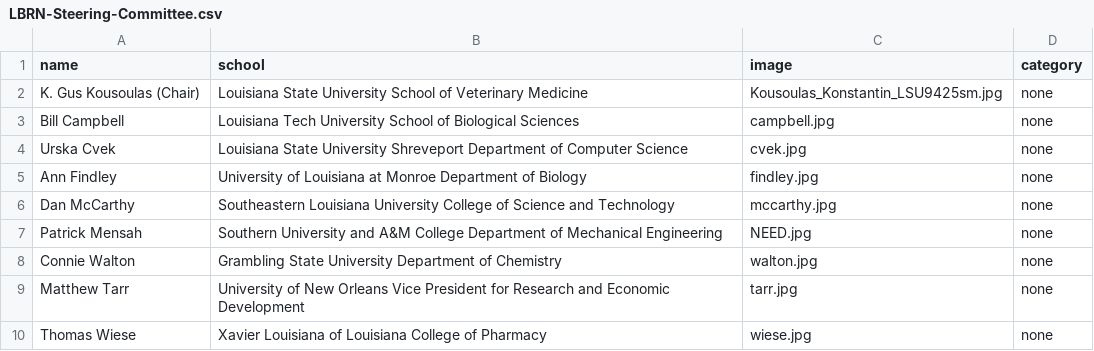
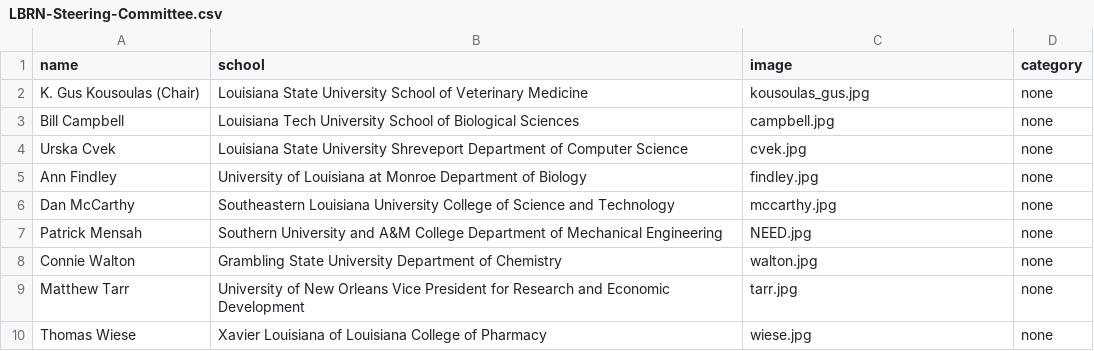
Before and after one commit to lbrn/lbrn-v2, a CSV file: _data/LBRN-Steering-Committee.csv, drawn as a sheet.

```diff
--- a/_data/LBRN-Steering-Committee.csv
+++ b/_data/LBRN-Steering-Committee.csv
@@ -1,3 +1,3 @@
 name,school,image,category
-K. Gus Kousoulas (Chair),Louisiana State University School of Veterinary Medicine,Kousoulas_Konstantin_LSU9425sm.jpg,none
+K. Gus Kousoulas (Chair),Louisiana State University School of Veterinary Medicine,kousoulas_gus.jpg,none
 Bill Campbell,Louisiana Tech University School of Biological Sciences,campbell.jpg,none
```
Also changed, not shown: _data/LBRN-adminCore.csv, 7 other files.
